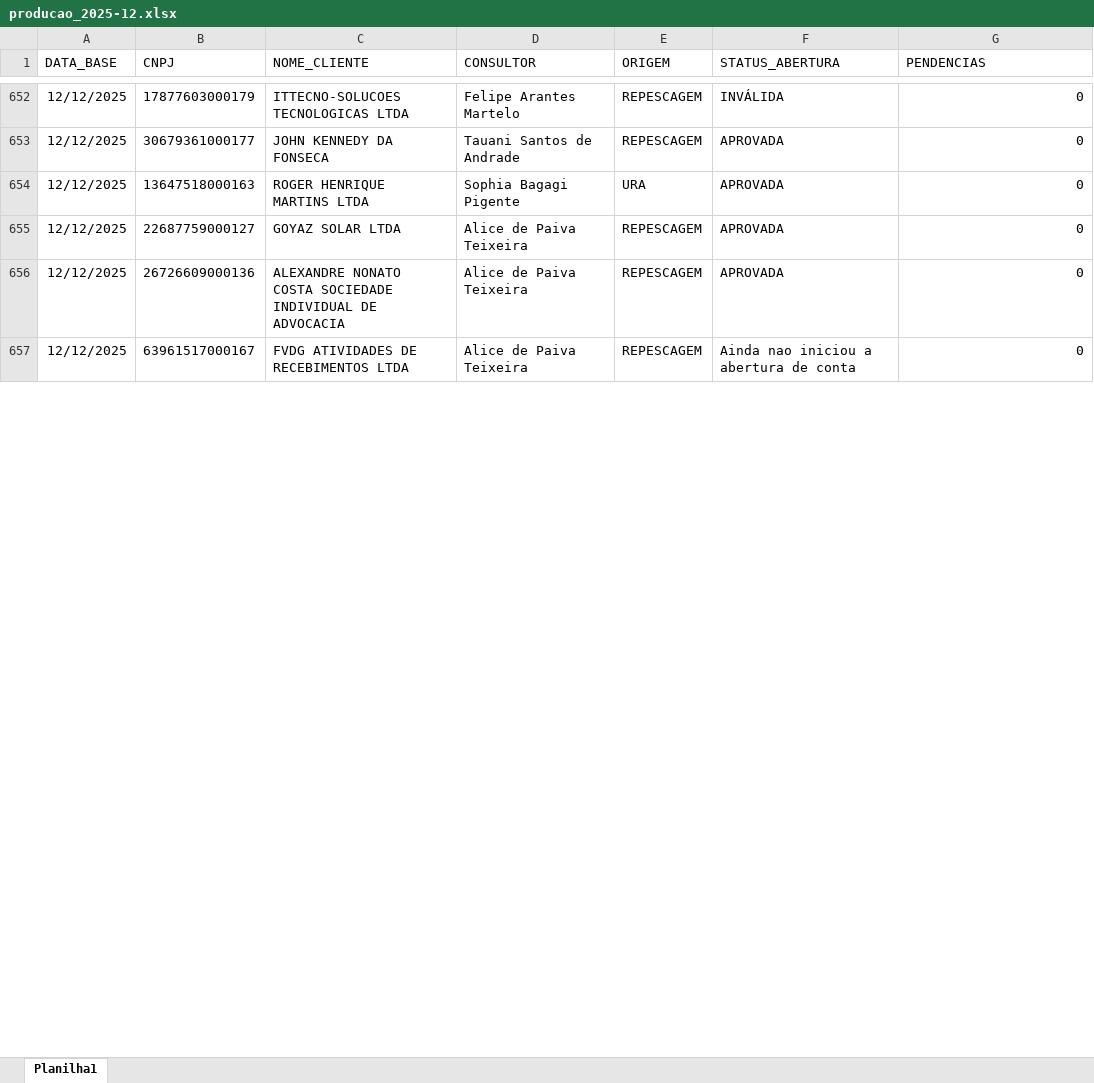
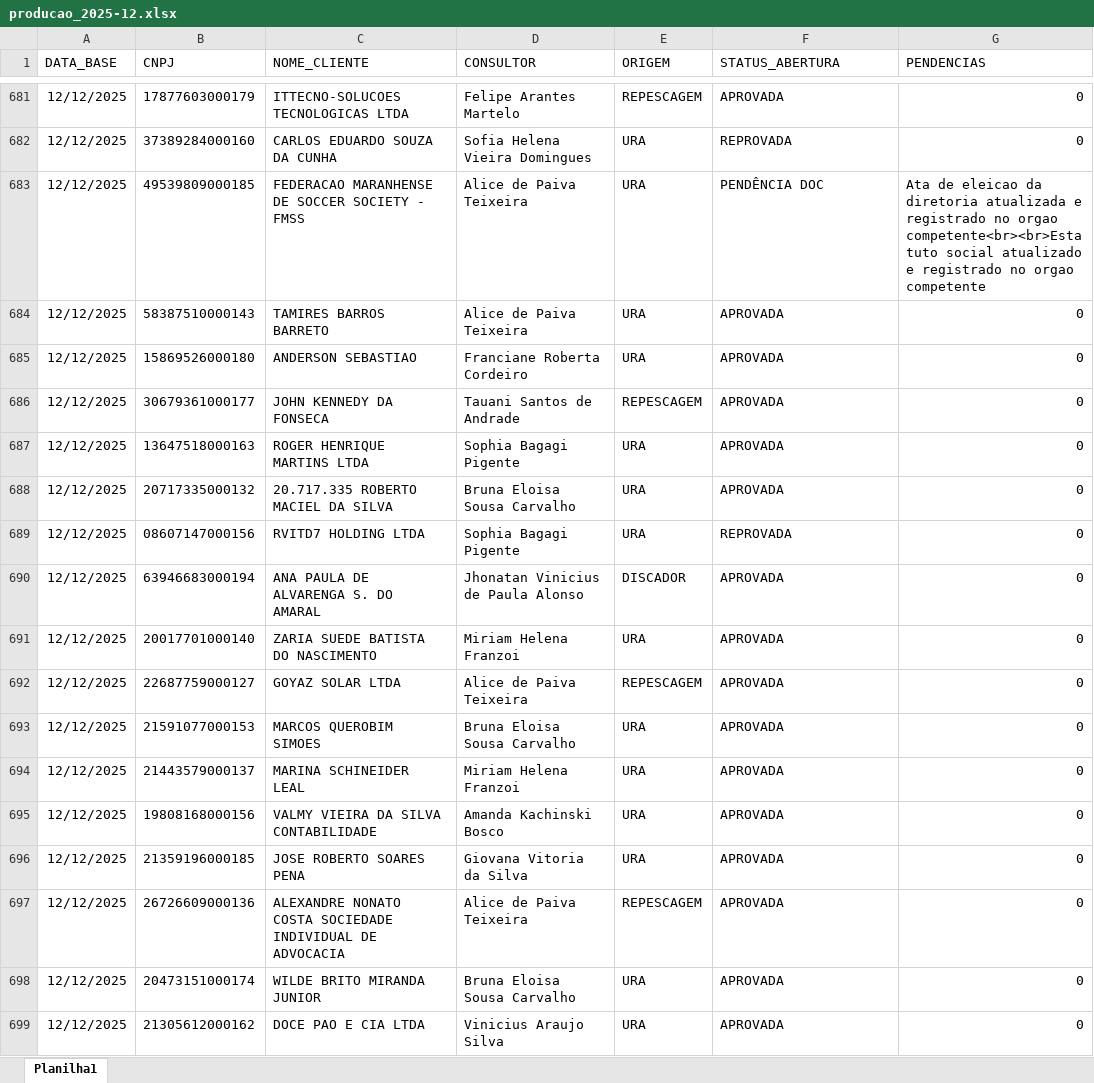
Before and after one commit to Augusto05/atlas, an Excel workbook: first-atlas/producao_2025-12.xlsx, sheet Planilha1, drawn as a sheet; only a part is shown, gaps mark what is left out; values as stored, in another font and other column widths than the file's, no borders; removed rows and columns are numbered as before the commit, all else as after; the diff covers the shown part only; the diff names each change by its address in the sheet, - before the commit and + after, or states it on an @@ line.

```diff
--- a/first-atlas/producao_2025-12.xlsx (sheet Planilha1)
+++ b/first-atlas/producao_2025-12.xlsx (sheet Planilha1)
-F681 (STATUS_ABERTURA): INVÁLIDA
+F681 (STATUS_ABERTURA): APROVADA
+row 682: 12/12/2025 | 37389284000160 | CARLOS EDUARDO SOUZA DA CUNHA | Sofia Helena Vieira Domingues | URA | REPROVADA | 0
+row 683: 12/12/2025 | 49539809000185 | FEDERACAO MARANHENSE DE SOCCER SOCIETY - FMSS | Alice de Paiva Teixeira | URA | PENDÊNCIA DOC | Ata de eleicao da diretoria atualizada e registrado no orgao competente<br><br>Estatuto social atualizado e registrado no orgao competente
+row 684: 12/12/2025 | 58387510000143 | TAMIRES BARROS BARRETO | Alice de Paiva Teixeira | URA | APROVADA | 0
+row 685: 12/12/2025 | 15869526000180 | ANDERSON SEBASTIAO | Franciane Roberta Cordeiro | URA | APROVADA | 0
+row 688: 12/12/2025 | 20717335000132 | 20.717.335 ROBERTO MACIEL DA SILVA | Bruna Eloisa Sousa Carvalho | URA | APROVADA | 0
+row 689: 12/12/2025 | 08607147000156 | RVITD7 HOLDING LTDA | Sophia Bagagi Pigente | URA | REPROVADA | 0
+row 690: 12/12/2025 | 63946683000194 | ANA PAULA DE ALVARENGA S. DO AMARAL | Jhonatan Vinicius de Paula Alonso | DISCADOR | APROVADA | 0
+row 691: 12/12/2025 | 20017701000140 | ZARIA SUEDE BATISTA DO NASCIMENTO | Miriam Helena Franzoi | URA | APROVADA | 0
+row 693: 12/12/2025 | 21591077000153 | MARCOS QUEROBIM SIMOES | Bruna Eloisa Sousa Carvalho | URA | APROVADA | 0
+row 694: 12/12/2025 | 21443579000137 | MARINA SCHINEIDER LEAL | Miriam Helena Franzoi | URA | APROVADA | 0
+row 695: 12/12/2025 | 19808168000156 | VALMY VIEIRA DA SILVA CONTABILIDADE | Amanda Kachinski Bosco | URA | APROVADA | 0
+row 696: 12/12/2025 | 21359196000185 | JOSE ROBERTO SOARES PENA | Giovana Vitoria da Silva | URA | APROVADA | 0
-row 657: 12/12/2025 | 63961517000167 | FVDG ATIVIDADES DE RECEBIMENTOS LTDA | Alice de Paiva Teixeira | REPESCAGEM | Ainda nao iniciou a abertura de conta | 0
+row 698: 12/12/2025 | 20473151000174 | WILDE BRITO MIRANDA JUNIOR | Bruna Eloisa Sousa Carvalho | URA | APROVADA | 0
+row 699: 12/12/2025 | 21305612000162 | DOCE PAO E CIA LTDA | Vinicius Araujo Silva | URA | APROVADA | 0
```
Also changed, not shown: 134 added rows and 25 edited cells elsewhere in this sheet.
